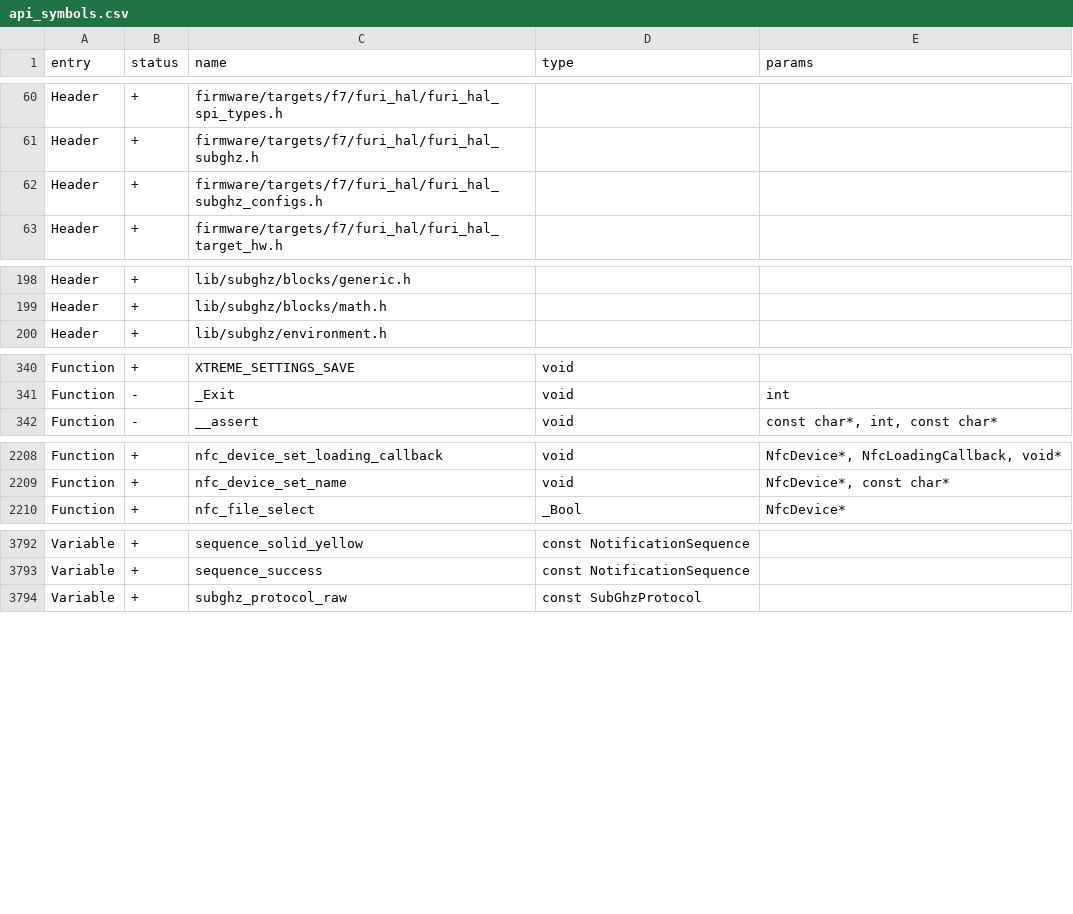
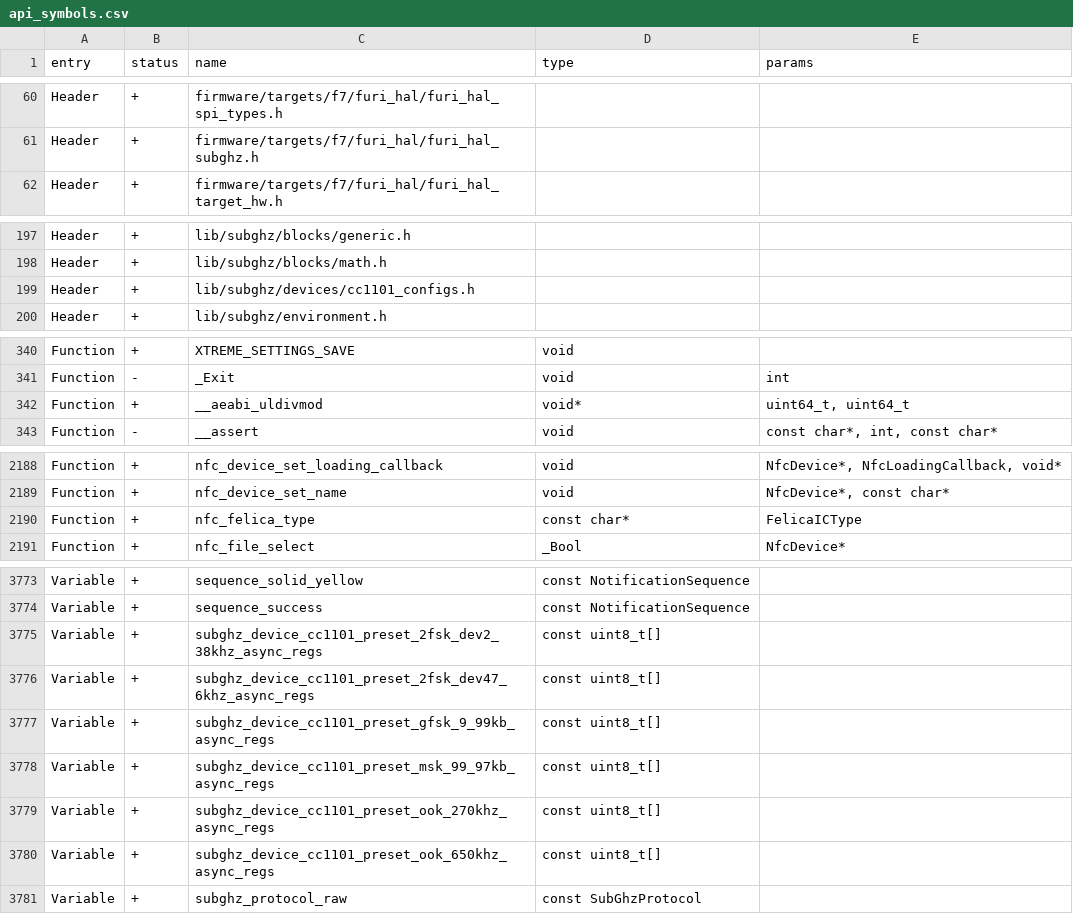
Before and after one commit to Gustav-png/Moon-Firmware, a CSV file: firmware/targets/f7/api_symbols.csv, drawn as a sheet; only a part is shown, gaps mark what is left out; the diff covers the shown part only.

```diff
--- a/firmware/targets/f7/api_symbols.csv
+++ b/firmware/targets/f7/api_symbols.csv
@@ -61,3 +61,2 @@ Header,+,firmware/targets/f7/furi_hal/furi_hal_spi_types.h,,
 Header,+,firmware/targets/f7/furi_hal/furi_hal_subghz.h,,
-Header,+,firmware/targets/f7/furi_hal/furi_hal_subghz_configs.h,,
 Header,+,firmware/targets/f7/furi_hal/furi_hal_target_hw.h,,
@@ -199,2 +198,3 @@ Header,+,lib/subghz/blocks/generic.h,,
 Header,+,lib/subghz/blocks/math.h,,
+Header,+,lib/subghz/devices/cc1101_configs.h,,
 Header,+,lib/subghz/environment.h,,
@@ -341,2 +341,3 @@ Function,+,XTREME_SETTINGS_SAVE,void,
 Function,-,_Exit,void,int
+Function,+,__aeabi_uldivmod,void*,"uint64_t, uint64_t"
 Function,-,__assert,void,"const char*, int, const char*"
@@ -2209,2 +2189,3 @@ Function,+,nfc_device_set_loading_callback,void,"NfcDevice*, NfcLoadingCallback,
 Function,+,nfc_device_set_name,void,"NfcDevice*, const char*"
+Function,+,nfc_felica_type,const char*,FelicaICType
 Function,+,nfc_file_select,_Bool,NfcDevice*
@@ -3793,2 +3774,8 @@ Variable,+,sequence_solid_yellow,const NotificationSequence,
 Variable,+,sequence_success,const NotificationSequence,
+Variable,+,subghz_device_cc1101_preset_2fsk_dev2_38khz_async_regs,const uint8_t[],
+Variable,+,subghz_device_cc1101_preset_2fsk_dev47_6khz_async_regs,const uint8_t[],
+Variable,+,subghz_device_cc1101_preset_gfsk_9_99kb_async_regs,const uint8_t[],
+Variable,+,subghz_device_cc1101_preset_msk_99_97kb_async_regs,const uint8_t[],
+Variable,+,subghz_device_cc1101_preset_ook_270khz_async_regs,const uint8_t[],
+Variable,+,subghz_device_cc1101_preset_ook_650khz_async_regs,const uint8_t[],
 Variable,+,subghz_protocol_raw,const SubGhzProtocol,
```
Also changed, not shown: 21 removed rows and 4 edited cells elsewhere in this file.
